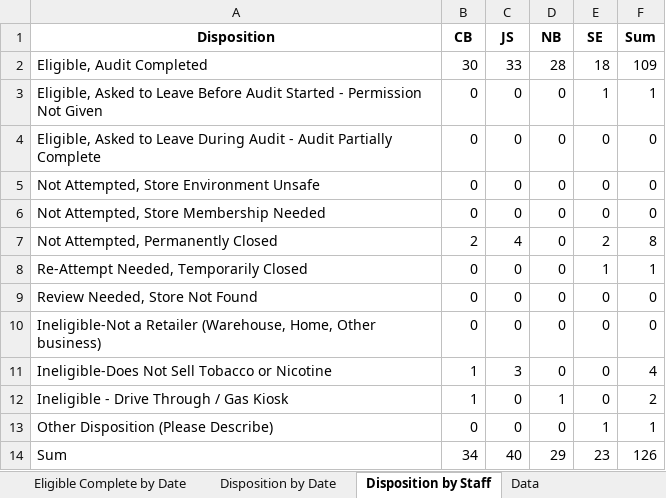
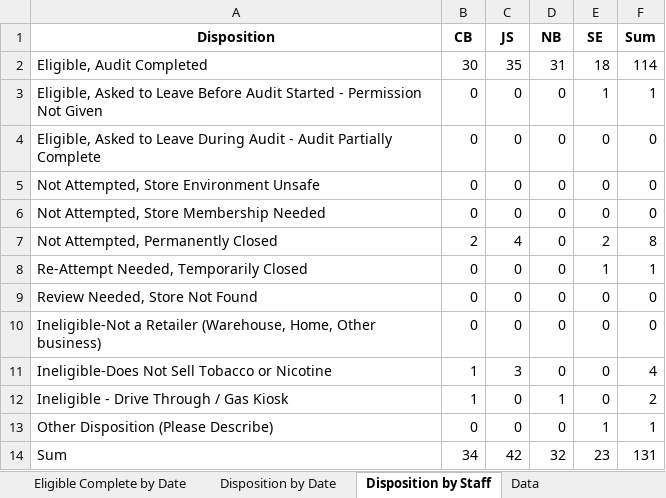
Before and after one commit to sshamblen/public, an Excel workbook: audits_report.xlsx, sheet Disposition by Staff, drawn as a sheet; values as stored, in another font and other column widths than the file's, no borders; the diff names each change by its address in the sheet, - before the commit and + after, or states it on an @@ line.

```diff
--- a/audits_report.xlsx (sheet Disposition by Staff)
+++ b/audits_report.xlsx (sheet Disposition by Staff)
-C2 (JS): 33
+C2 (JS): 35
-D2 (NB): 28
+D2 (NB): 31
-F2 (Sum): 109
+F2 (Sum): 114
-C14 (JS): 40
+C14 (JS): 42
-D14 (NB): 29
+D14 (NB): 32
-F14 (Sum): 126
+F14 (Sum): 131
```
Also changed, not shown: sheet Data, sheet Eligible Complete by Date, sheet Disposition by Date.
